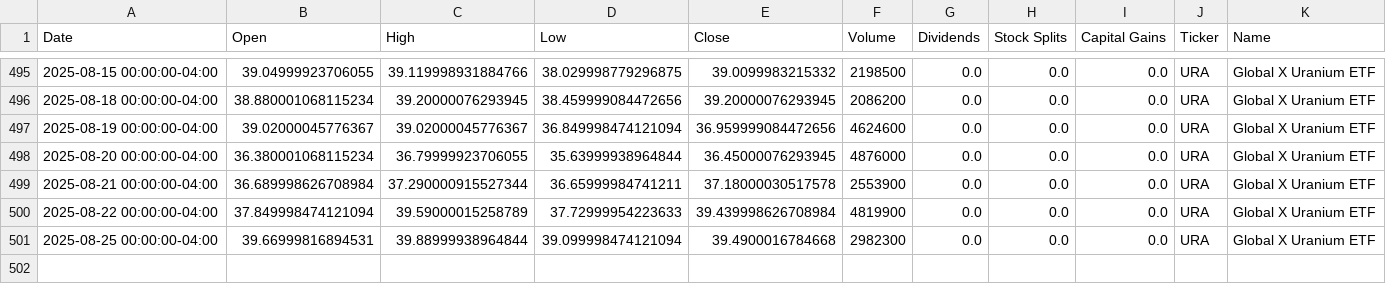
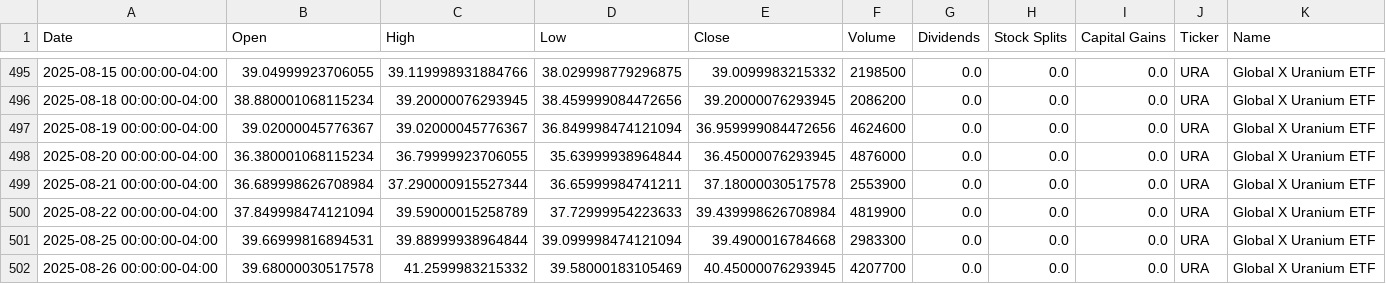
Before and after one commit to dylanmcd0/energy-analysis, a CSV file: data/financial/yfinance/URA.csv, drawn as a sheet; only a part is shown, gaps mark what is left out.

```diff
--- a/data/financial/yfinance/URA.csv
+++ b/data/financial/yfinance/URA.csv
@@ -500,2 +500,3 @@ Date,Open,High,Low,Close,Volume,Dividends,Stock Splits,Capital Gains,Ticker,Name
 2025-08-22 00:00:00-04:00,37.849998474121094,39.59000015258789,37.72999954223633,39.439998626708984,4819900,0.0,0.0,0.0,URA,Global X Uranium ETF
-2025-08-25 00:00:00-04:00,39.66999816894531,39.88999938964844,39.099998474121094,39.4900016784668,2982300,0.0,0.0,0.0,URA,Global X Uranium ETF
+2025-08-25 00:00:00-04:00,39.66999816894531,39.88999938964844,39.099998474121094,39.4900016784668,2983300,0.0,0.0,0.0,URA,Global X Uranium ETF
+2025-08-26 00:00:00-04:00,39.68000030517578,41.2599983215332,39.58000183105469,40.45000076293945,4207700,0.0,0.0,0.0,URA,Global X Uranium ETF
```
Also changed, not shown: data/financial/yfinance/BZ_F.csv, data/financial/yfinance/UNG.csv, 18 other files.
